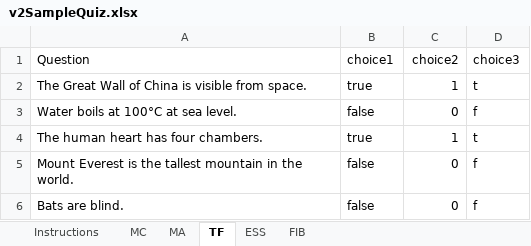
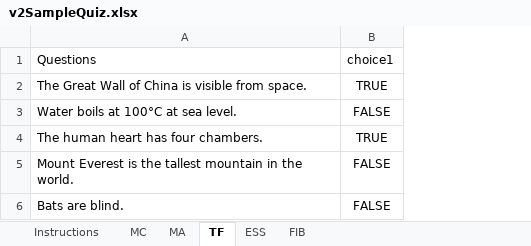
Before and after one commit to robthomas1120/examHelperQTI, an Excel workbook: v2SampleQuiz.xlsx, sheet TF, drawn as a sheet; values as stored, in another font and other column widths than the file's, no borders; removed rows and columns are numbered as before the commit, all else as after; the diff names each change by its address in the sheet, - before the commit and + after, or states it on an @@ line.

```diff
--- a/v2SampleQuiz.xlsx (sheet TF)
+++ b/v2SampleQuiz.xlsx (sheet TF)
-column B, rows 1-6: choice1 | true | false | true | false | false
-column C, rows 1-6: choice2 | 1 | 0 | 1 | 0 | 0
-column D, rows 1-6: choice3 | t | f | t | f | f
+column B, rows 1-6: choice1 | TRUE | FALSE | TRUE | FALSE | FALSE
-A1: Question
+A1: Questions
```
Also changed, not shown: sheet FIB, sheet MC, sheet Instructions, 2 other files.
